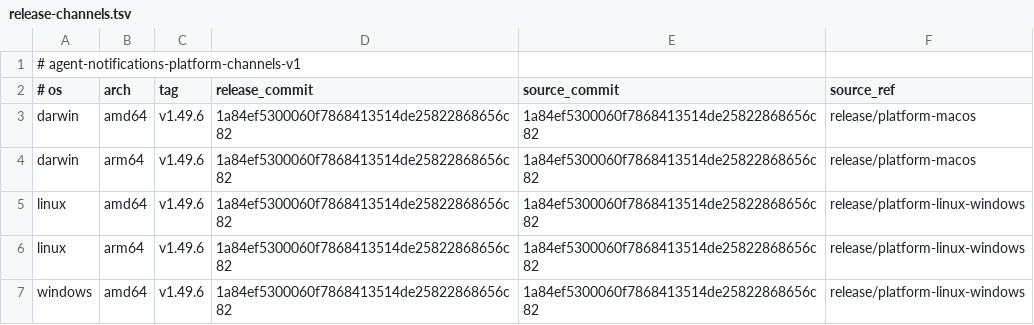
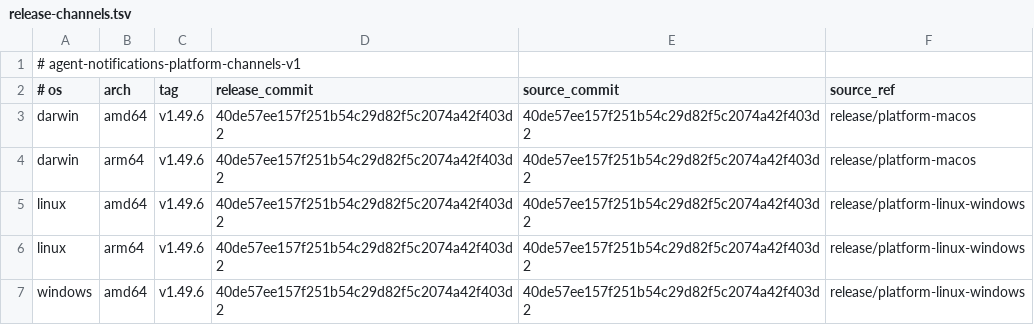
Before and after one commit to 777genius/agent-notifications, a TSV file: release-channels.tsv, drawn as a sheet.

Commit message:
chore(release): bind v1.49.6 channel rows to candidate 40de57ee

```diff
--- a/release-channels.tsv
+++ b/release-channels.tsv
@@ -2,6 +2,6 @@
 # os	arch	tag	release_commit	source_commit	source_ref
-darwin	amd64	v1.49.6	1a84ef5300060f7868413514de25822868656c82	1a84ef5300060f7868413514de25822868656c82	release/platform-macos
-darwin	arm64	v1.49.6	1a84ef5300060f7868413514de25822868656c82	1a84ef5300060f7868413514de25822868656c82	release/platform-macos
-linux	amd64	v1.49.6	1a84ef5300060f7868413514de25822868656c82	1a84ef5300060f7868413514de25822868656c82	release/platform-linux-windows
-linux	arm64	v1.49.6	1a84ef5300060f7868413514de25822868656c82	1a84ef5300060f7868413514de25822868656c82	release/platform-linux-windows
-windows	amd64	v1.49.6	1a84ef5300060f7868413514de25822868656c82	1a84ef5300060f7868413514de25822868656c82	release/platform-linux-windows
+darwin	amd64	v1.49.6	40de57ee157f251b54c29d82f5c2074a42f403d2	40de57ee157f251b54c29d82f5c2074a42f403d2	release/platform-macos
+darwin	arm64	v1.49.6	40de57ee157f251b54c29d82f5c2074a42f403d2	40de57ee157f251b54c29d82f5c2074a42f403d2	release/platform-macos
+linux	amd64	v1.49.6	40de57ee157f251b54c29d82f5c2074a42f403d2	40de57ee157f251b54c29d82f5c2074a42f403d2	release/platform-linux-windows
+linux	arm64	v1.49.6	40de57ee157f251b54c29d82f5c2074a42f403d2	40de57ee157f251b54c29d82f5c2074a42f403d2	release/platform-linux-windows
+windows	amd64	v1.49.6	40de57ee157f251b54c29d82f5c2074a42f403d2	40de57ee157f251b54c29d82f5c2074a42f403d2	release/platform-linux-windows
```
